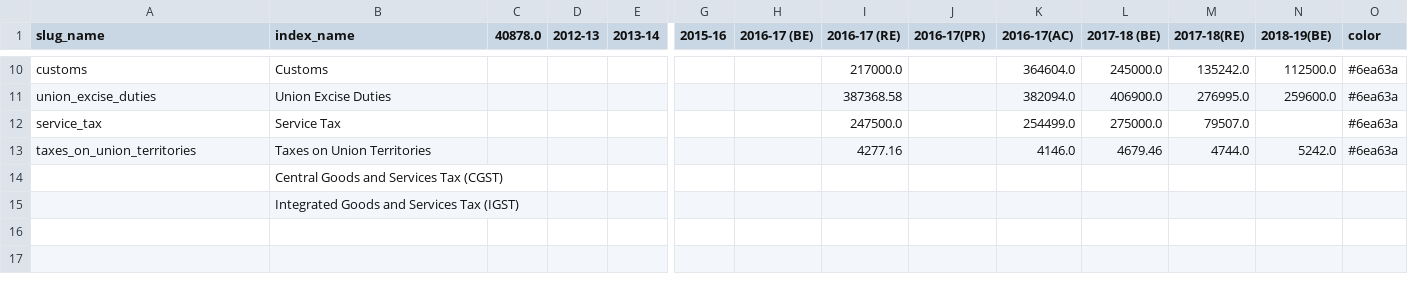
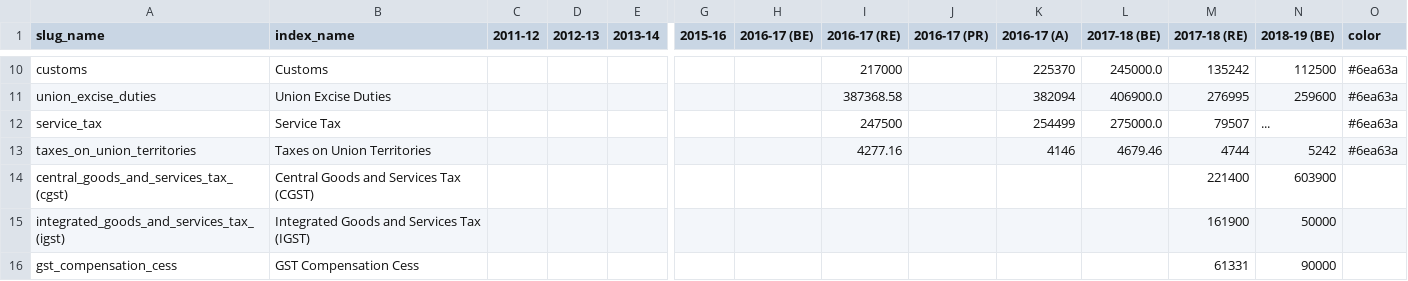
Before and after one commit to cbgaindia/viz-testlabs, a CSV file: visualisations/sector-viz-gen/data/datasets/compo_misc_capital_recipts.csv, drawn as a sheet; only a part is shown, gaps mark what is left out; removed rows and columns are numbered as before the commit, all else as after; rows hold the shown columns only; the diff covers the shown part only; the diff names each change by its address in the sheet, - before the commit and + after, or states it on an @@ line.

```diff
--- a/visualisations/sector-viz-gen/data/datasets/compo_misc_capital_recipts.csv
+++ b/visualisations/sector-viz-gen/data/datasets/compo_misc_capital_recipts.csv
-C1: 40878.0
+C1: 2011-12
-J1: 2016-17(PR)
+J1: 2016-17 (PR)
-K1: 2016-17(AC)
+K1: 2016-17 (A)
-M1: 2017-18(RE)
+M1: 2017-18 (RE)
-N1: 2018-19(BE)
+N1: 2018-19 (BE)
-I10 (2016-17 (RE)): 217000.0
+I10 (2016-17 (RE)): 217000
-K10 (2016-17 (A)): 364604.0
+K10 (2016-17 (A)): 225370
-M10 (2017-18 (RE)): 135242.0
+M10 (2017-18 (RE)): 135242
-N10 (2018-19 (BE)): 112500.0
+N10 (2018-19 (BE)): 112500
-K11 (2016-17 (A)): 382094.0
+K11 (2016-17 (A)): 382094
-M11 (2017-18 (RE)): 276995.0
+M11 (2017-18 (RE)): 276995
-N11 (2018-19 (BE)): 259600.0
+N11 (2018-19 (BE)): 259600
-I12 (2016-17 (RE)): 247500.0
+I12 (2016-17 (RE)): 247500
-K12 (2016-17 (A)): 254499.0
+K12 (2016-17 (A)): 254499
-M12 (2017-18 (RE)): 79507.0
+M12 (2017-18 (RE)): 79507
-N12 (2018-19 (BE)): (empty)
+N12 (2018-19 (BE)): ...
-K13 (2016-17 (A)): 4146.0
+K13 (2016-17 (A)): 4146
-M13 (2017-18 (RE)): 4744.0
+M13 (2017-18 (RE)): 4744
-N13 (2018-19 (BE)): 5242.0
+N13 (2018-19 (BE)): 5242
-row 14:  | Central Goods and Services Tax (CGST)
-row 15:  | Integrated Goods and Services Tax (IGST)
+row 14: central_goods_and_services_tax_(cgst) | Central Goods and Services Tax (CGST) |  |  |  |  |  |  |  |  |  | 221400 | 603900
+row 15: integrated_goods_and_services_tax_(igst) | Integrated Goods and Services Tax (IGST) |  |  |  |  |  |  |  |  |  | 161900 | 50000
+row 16: gst_compensation_cess | GST Compensation Cess |  |  |  |  |  |  |  |  |  | 61331 | 90000
```
Also changed, not shown: 34 edited cells elsewhere in this file, visualisations/sector-viz-gen/data/datasets/allocations_for_schemes_under_mnre.csv, visualisations/sector-viz-gen/data/datasets/allocations_for_selective_missions_under_napcc.csv, 2 other files.
